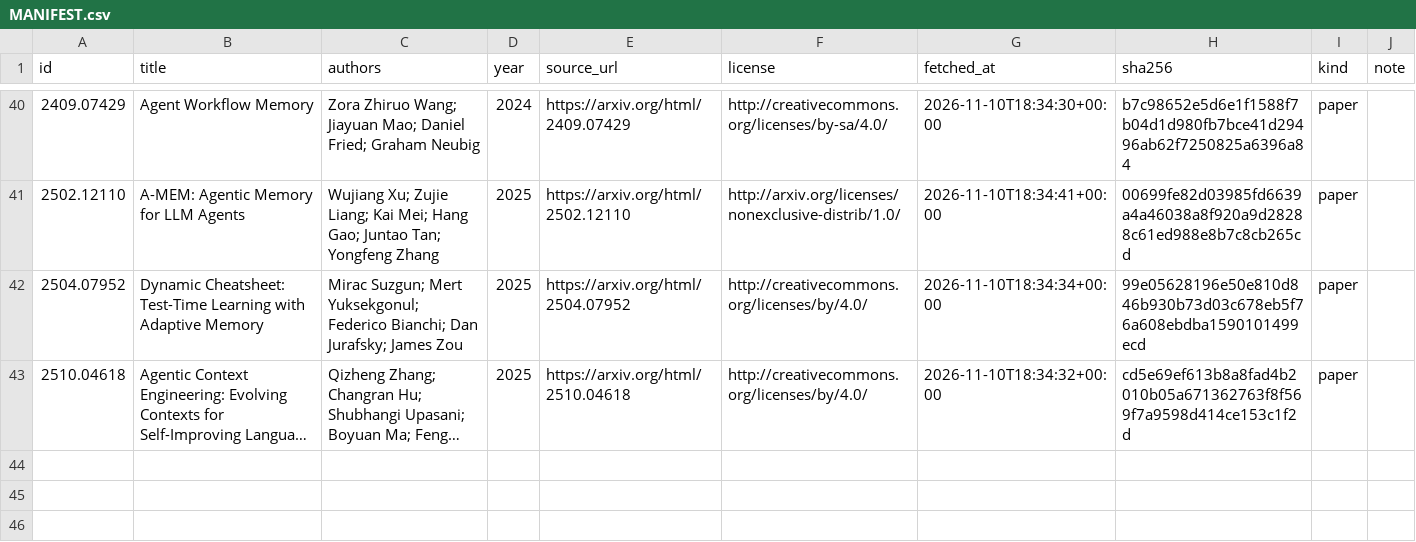
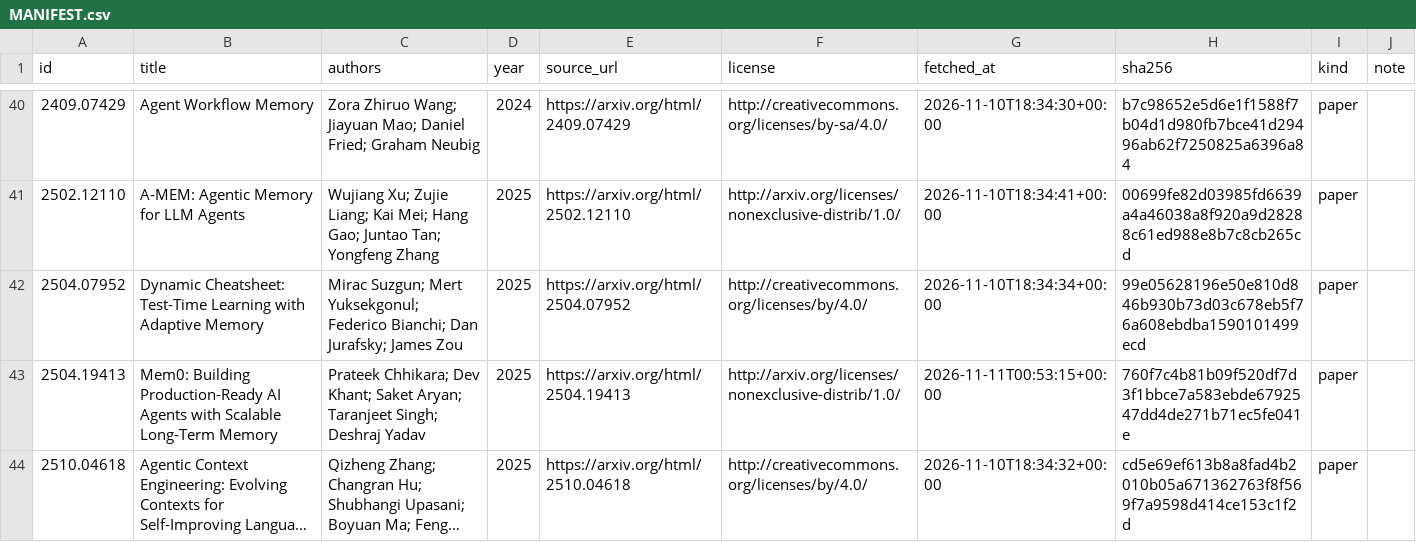
Before and after one commit to tranquanguit/ai-hub, a CSV file: library/MANIFEST.csv, drawn as a sheet; only a part is shown, gaps mark what is left out; long unchanged cells end in …; the diff names each change by its address in the sheet, - before the commit and + after, or states it on an @@ line.

```diff
--- a/library/MANIFEST.csv
+++ b/library/MANIFEST.csv
+row 43: 2504.19413 | Mem0: Building Production-Ready AI Agents with Scalable Long-Term Memory | Prateek Chhikara; Dev Khant; Saket Aryan; Taranjeet Singh; Deshraj Yadav | 2025 | https://arxiv.org/html/2504.19413 | http://arxiv.org/licenses/nonexclusive-distrib/1.0/ | 2026-11-11T00:53:15+00:00 | 760f7c4b81b09f520df7d3f1bbce7a583ebde6792547dd4de271b71ec5fe041e | paper
```
Also changed, not shown: 22 other files.
